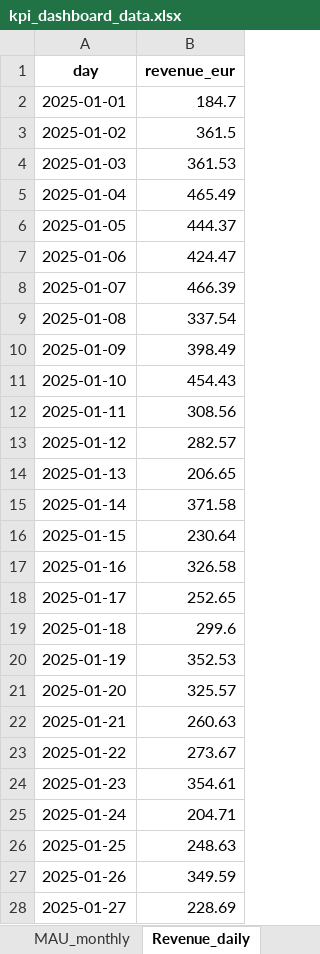
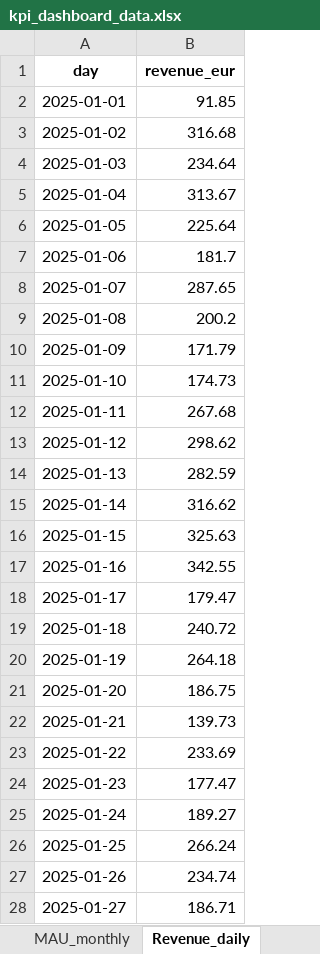
Before and after one commit to kimmokii/player_data_demo, an Excel workbook: kpi_dashboard_data.xlsx, sheet Revenue_daily, drawn as a sheet; only a part is shown; values as stored, in another font and other column widths than the file's, no borders; the diff covers the shown part only; the diff names each change by its address in the sheet, - before the commit and + after, or states it on an @@ line.

```diff
--- a/kpi_dashboard_data.xlsx (sheet Revenue_daily)
+++ b/kpi_dashboard_data.xlsx (sheet Revenue_daily)
-B2 (revenue_eur): 184.7
+B2 (revenue_eur): 91.85
-B3 (revenue_eur): 361.5
+B3 (revenue_eur): 316.68
-B4 (revenue_eur): 361.53
+B4 (revenue_eur): 234.64
-B5 (revenue_eur): 465.49
+B5 (revenue_eur): 313.67
-B6 (revenue_eur): 444.37
+B6 (revenue_eur): 225.64
-B7 (revenue_eur): 424.47
+B7 (revenue_eur): 181.7
-B8 (revenue_eur): 466.39
+B8 (revenue_eur): 287.65
-B9 (revenue_eur): 337.54
+B9 (revenue_eur): 200.2
-B10 (revenue_eur): 398.49
+B10 (revenue_eur): 171.79
-B11 (revenue_eur): 454.43
+B11 (revenue_eur): 174.73
-B12 (revenue_eur): 308.56
+B12 (revenue_eur): 267.68
-B13 (revenue_eur): 282.57
+B13 (revenue_eur): 298.62
-B14 (revenue_eur): 206.65
+B14 (revenue_eur): 282.59
-B15 (revenue_eur): 371.58
+B15 (revenue_eur): 316.62
-B16 (revenue_eur): 230.64
+B16 (revenue_eur): 325.63
-B17 (revenue_eur): 326.58
+B17 (revenue_eur): 342.55
-B18 (revenue_eur): 252.65
+B18 (revenue_eur): 179.47
-B19 (revenue_eur): 299.6
+B19 (revenue_eur): 240.72
-B20 (revenue_eur): 352.53
+B20 (revenue_eur): 264.18
-B21 (revenue_eur): 325.57
+B21 (revenue_eur): 186.75
-B22 (revenue_eur): 260.63
+B22 (revenue_eur): 139.73
-B23 (revenue_eur): 273.67
+B23 (revenue_eur): 233.69
-B24 (revenue_eur): 354.61
+B24 (revenue_eur): 177.47
-B25 (revenue_eur): 204.71
+B25 (revenue_eur): 189.27
-B26 (revenue_eur): 248.63
+B26 (revenue_eur): 266.24
-B27 (revenue_eur): 349.59
+B27 (revenue_eur): 234.74
-B28 (revenue_eur): 228.69
+B28 (revenue_eur): 186.71
```
Also changed, not shown: 154 edited cells elsewhere in this sheet, sheet AB_retention, sheet DAU_daily, sheet WAU_weekly, sheet MAU_monthly, other sheet tabs, kpi_dashboard_with_charts.xlsx, 2 other files.
